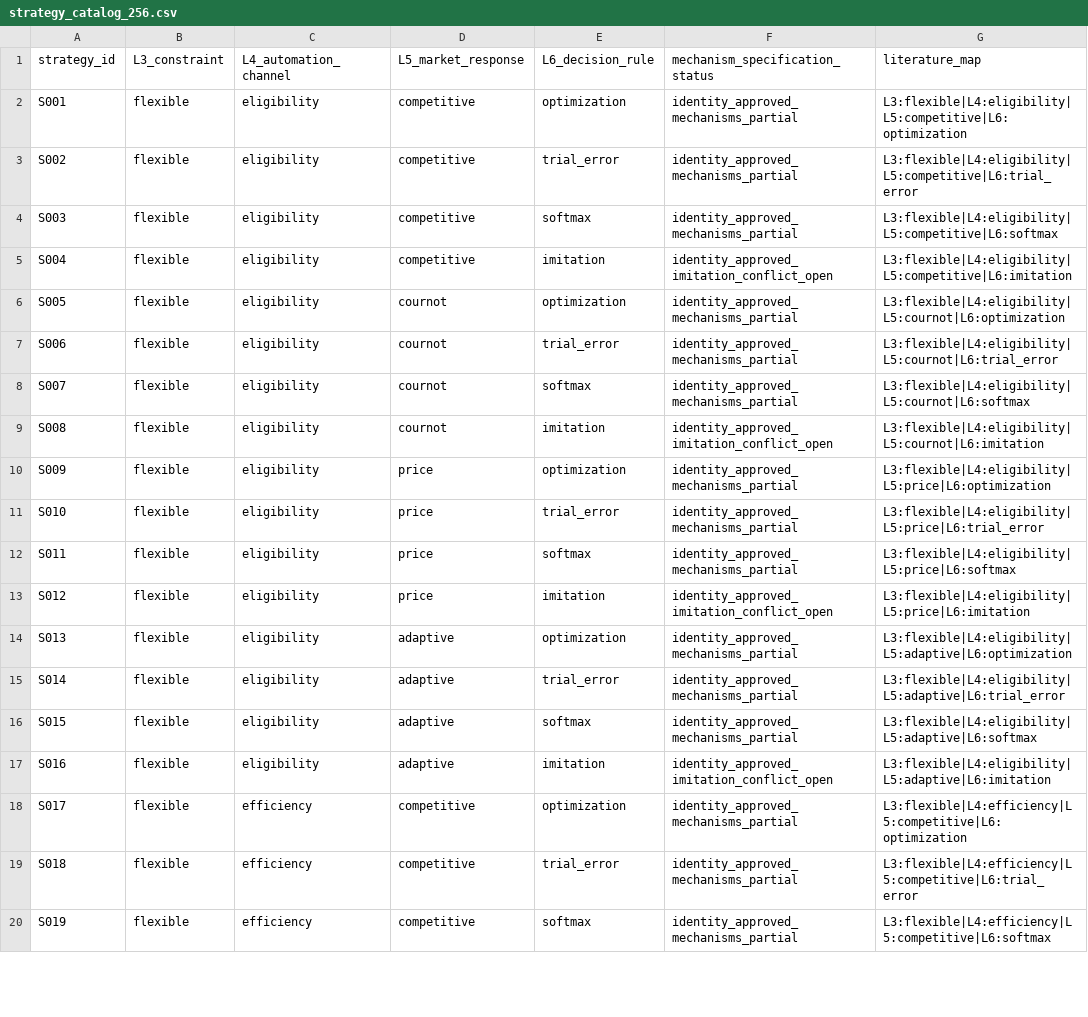
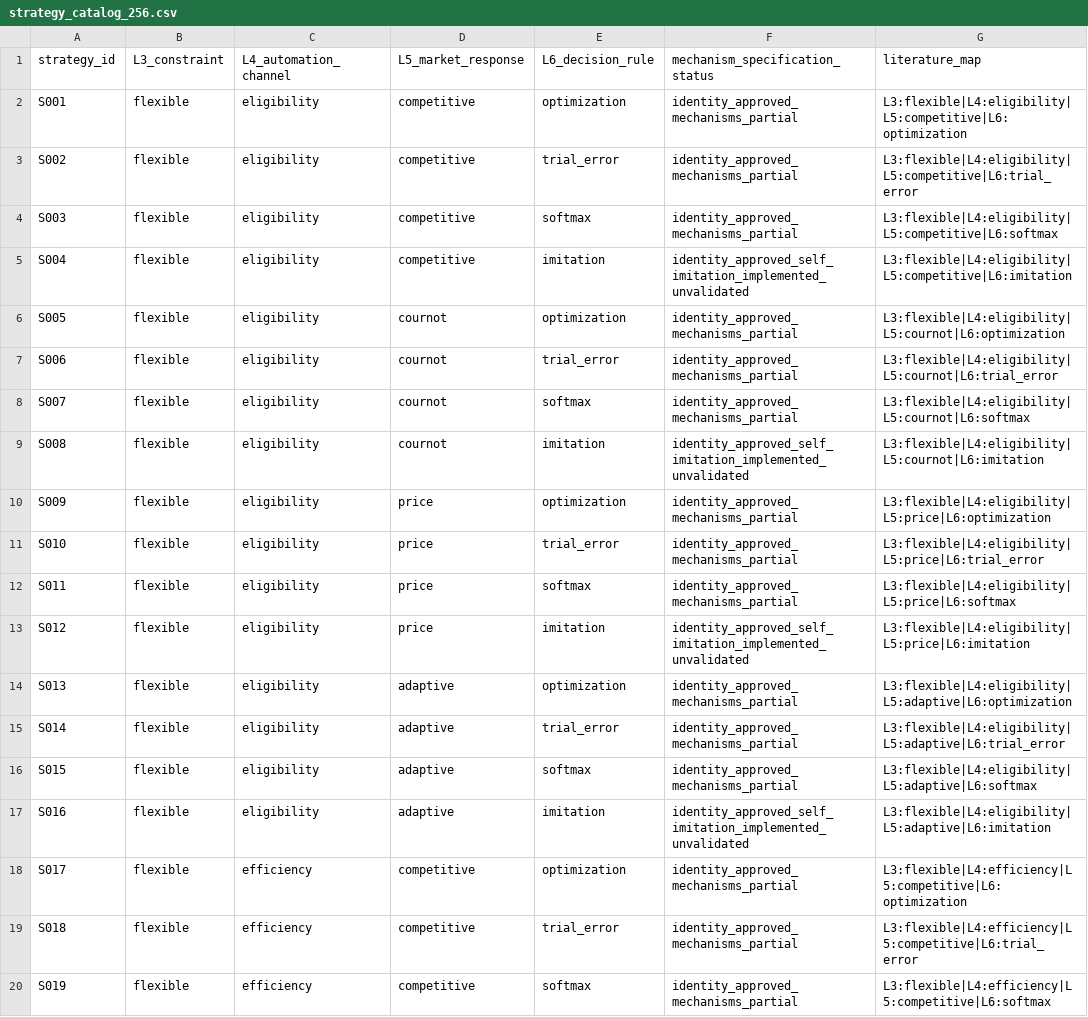
Before and after one commit to PhuocTri1603/interfirm-knowledge-sharing-abm, a CSV file: docs/games/game1/strategy_catalog_256.csv, drawn as a sheet; only a part is shown; the diff covers the shown part only.

Commit message:
docs(game1): resolve imitation status for all 64 strategy identities

```diff
--- a/docs/games/game1/strategy_catalog_256.csv
+++ b/docs/games/game1/strategy_catalog_256.csv
@@ -4,3 +4,3 @@ S002,flexible,eligibility,competitive,trial_error,identity_approved_mechanisms_p
 S003,flexible,eligibility,competitive,softmax,identity_approved_mechanisms_partial,L3:flexible|L4:eligibility|L5:competitive|L6:softmax
-S004,flexible,eligibility,competitive,imitation,identity_approved_imitation_conflict_open,L3:flexible|L4:eligibility|L5:competitive|L6:imitation
+S004,flexible,eligibility,competitive,imitation,identity_approved_self_imitation_implemented_unvalidated,L3:flexible|L4:eligibility|L5:competitive|L6:imitation
 S005,flexible,eligibility,cournot,optimization,identity_approved_mechanisms_partial,L3:flexible|L4:eligibility|L5:cournot|L6:optimization
@@ -8,3 +8,3 @@ S006,flexible,eligibility,cournot,trial_error,identity_approved_mechanisms_parti
 S007,flexible,eligibility,cournot,softmax,identity_approved_mechanisms_partial,L3:flexible|L4:eligibility|L5:cournot|L6:softmax
-S008,flexible,eligibility,cournot,imitation,identity_approved_imitation_conflict_open,L3:flexible|L4:eligibility|L5:cournot|L6:imitation
+S008,flexible,eligibility,cournot,imitation,identity_approved_self_imitation_implemented_unvalidated,L3:flexible|L4:eligibility|L5:cournot|L6:imitation
 S009,flexible,eligibility,price,optimization,identity_approved_mechanisms_partial,L3:flexible|L4:eligibility|L5:price|L6:optimization
@@ -12,3 +12,3 @@ S010,flexible,eligibility,price,trial_error,identity_approved_mechanisms_partial
 S011,flexible,eligibility,price,softmax,identity_approved_mechanisms_partial,L3:flexible|L4:eligibility|L5:price|L6:softmax
-S012,flexible,eligibility,price,imitation,identity_approved_imitation_conflict_open,L3:flexible|L4:eligibility|L5:price|L6:imitation
+S012,flexible,eligibility,price,imitation,identity_approved_self_imitation_implemented_unvalidated,L3:flexible|L4:eligibility|L5:price|L6:imitation
 S013,flexible,eligibility,adaptive,optimization,identity_approved_mechanisms_partial,L3:flexible|L4:eligibility|L5:adaptive|L6:optimization
@@ -16,3 +16,3 @@ S014,flexible,eligibility,adaptive,trial_error,identity_approved_mechanisms_part
 S015,flexible,eligibility,adaptive,softmax,identity_approved_mechanisms_partial,L3:flexible|L4:eligibility|L5:adaptive|L6:softmax
-S016,flexible,eligibility,adaptive,imitation,identity_approved_imitation_conflict_open,L3:flexible|L4:eligibility|L5:adaptive|L6:imitation
+S016,flexible,eligibility,adaptive,imitation,identity_approved_self_imitation_implemented_unvalidated,L3:flexible|L4:eligibility|L5:adaptive|L6:imitation
 S017,flexible,efficiency,competitive,optimization,identity_approved_mechanisms_partial,L3:flexible|L4:efficiency|L5:competitive|L6:optimization
```
Also changed, not shown: 60 edited cells elsewhere in this file.
